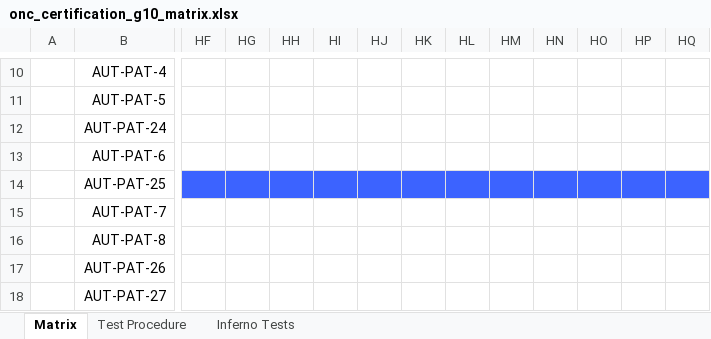
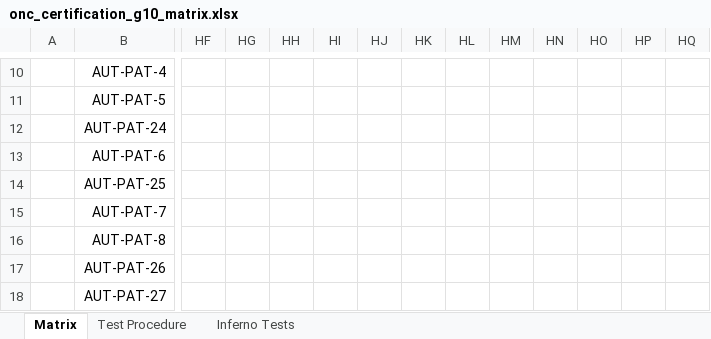
Before and after one commit to onc-healthit/onc-certification-g10-test-kit, an Excel workbook: onc_certification_g10_matrix.xlsx, sheet Matrix, drawn as a sheet; only a part is shown, gaps mark what is left out; values as stored, in another font and other column widths than the file's, no borders; the diff covers the shown part only; the diff names each change by its address in the sheet, - before the commit and + after, or states it on an @@ line.

```diff
--- a/onc_certification_g10_matrix.xlsx (sheet Matrix)
+++ b/onc_certification_g10_matrix.xlsx (sheet Matrix)
-HF14:HQ14 fill: #3C63FF
+HF14:HQ14 fill: none
```
Also changed, not shown: cell formats elsewhere in this sheet, sheet Inferno Tests, sheet Test Procedure, 2 other files.
